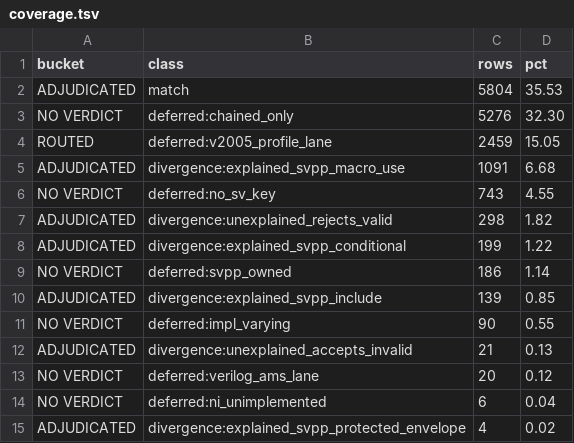
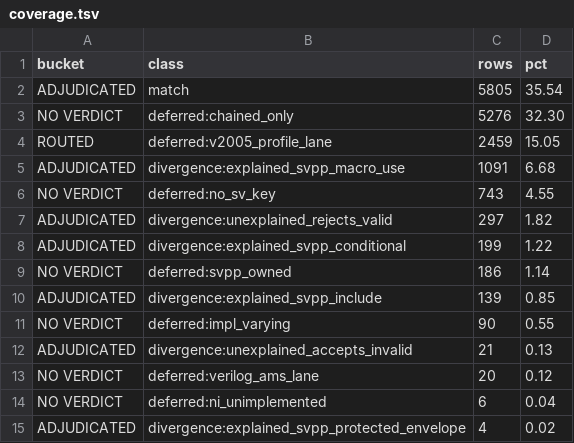
Before and after one commit to rdje/pgen, a TSV file: docs/tasks/artifacts/sv_corpus_grad/verdict_coverage/coverage.tsv, drawn as a sheet.

Commit message:
PGEN-SV-CORPUS-GRAD-0208 (leaf SV-CORPUS-GRAD.13a done, .13 decomposed into 7 owned leaves, ZERO Rust/grammar/codegen bytes): the corpus denominator is not one population — 26.9 % is DARK, and 530 of those rows carry a deferral their own bytes refute
- STRATIFIED the 6 321 `NO VERDICT` rows: 1 824 one-sided-positive (whole file
  consumed => no rejects-valid hides there; SILENT on accepts-invalid), 99
  FRAGMENT-shaped (an accept may BE the over-acceptance), 4 398 DARK (26.9 %).
  => plan against 4 398, not 38.7 % — and NOT ONE row was relabelled.
- FINDING: 530 DARK `chained_only` rows have no backtick at all, so expansion
  cannot move a byte; the toolbox names the live channel as the cross-file FACT
  (`checked_type_identifier` rejected by `has_fact [type_name, …]`), NOT text
  expansion => the "chained_only unblocks on SVPP-EXPANSION" claim is corrected
  by measurement (530 -> unit-level fact continuity, 3 628 -> expansion).
- REFUTED before publishing: the same test flags 8 `svpp_owned` rows; reading all
  8 shows the label survives, so the instrument carries a per-class TICK_MEANING
  and REFUSES at import without one. Both new ground-truth red arms fired.
- The tracked artifact had rotted in ONE day (bar 319 vs HEAD's 318) with nothing
  able to see it -> `.13b` (the denominator gate) is NEXT, then `.13c`.
- Lesson PROMOTED: docs/knowledge/a-refutation-names-what-is-not-the-cause.md;
  the denominator-fusion instance consolidated into the fused-counter card.
- NO REGRESSION: 5 characterization oracles byte-identical, census re-run
  byte-identical, 17 doctrines PASS, mdbook_docs_gate + all 10 book gates green.

```diff
--- a/docs/tasks/artifacts/sv_corpus_grad/verdict_coverage/coverage.tsv
+++ b/docs/tasks/artifacts/sv_corpus_grad/verdict_coverage/coverage.tsv
@@ -1,3 +1,3 @@
 bucket	class	rows	pct
-ADJUDICATED	match	5804	35.53
+ADJUDICATED	match	5805	35.54
 NO VERDICT	deferred:chained_only	5276	32.30
@@ -6,3 +6,3 @@ ADJUDICATED	divergence:explained_svpp_macro_use	1091	6.68
 NO VERDICT	deferred:no_sv_key	743	4.55
-ADJUDICATED	divergence:unexplained_rejects_valid	298	1.82
+ADJUDICATED	divergence:unexplained_rejects_valid	297	1.82
 ADJUDICATED	divergence:explained_svpp_conditional	199	1.22
```
Also changed, not shown: 12 other files.
